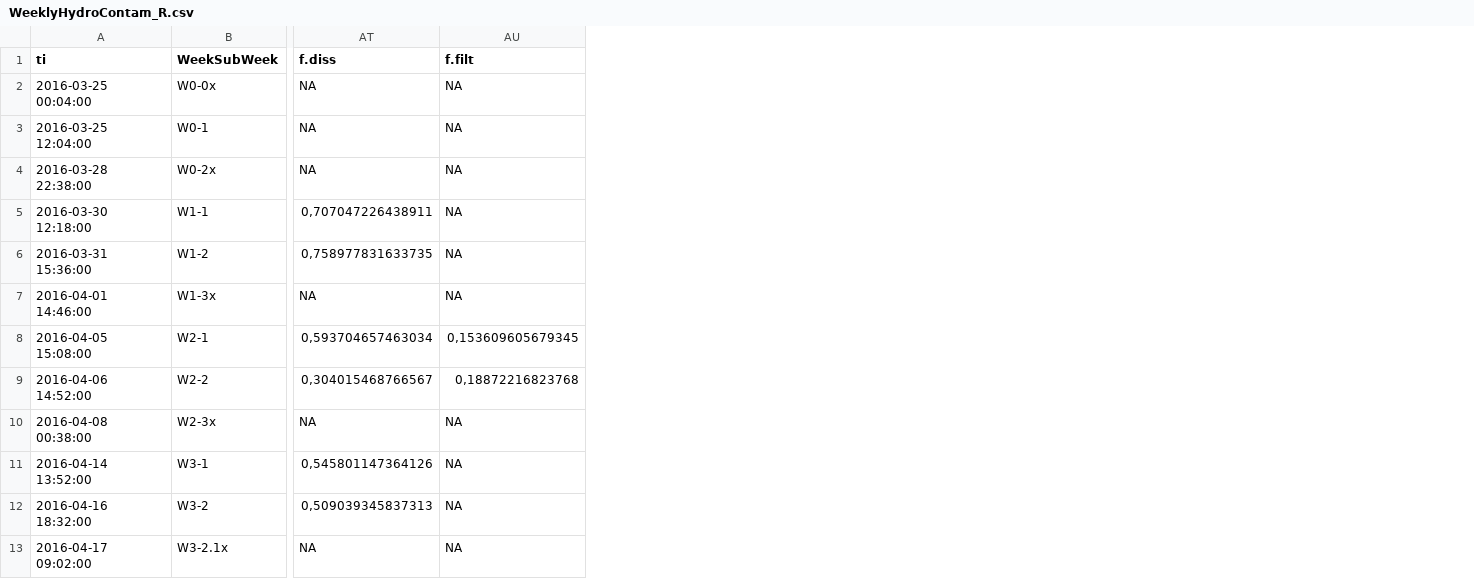
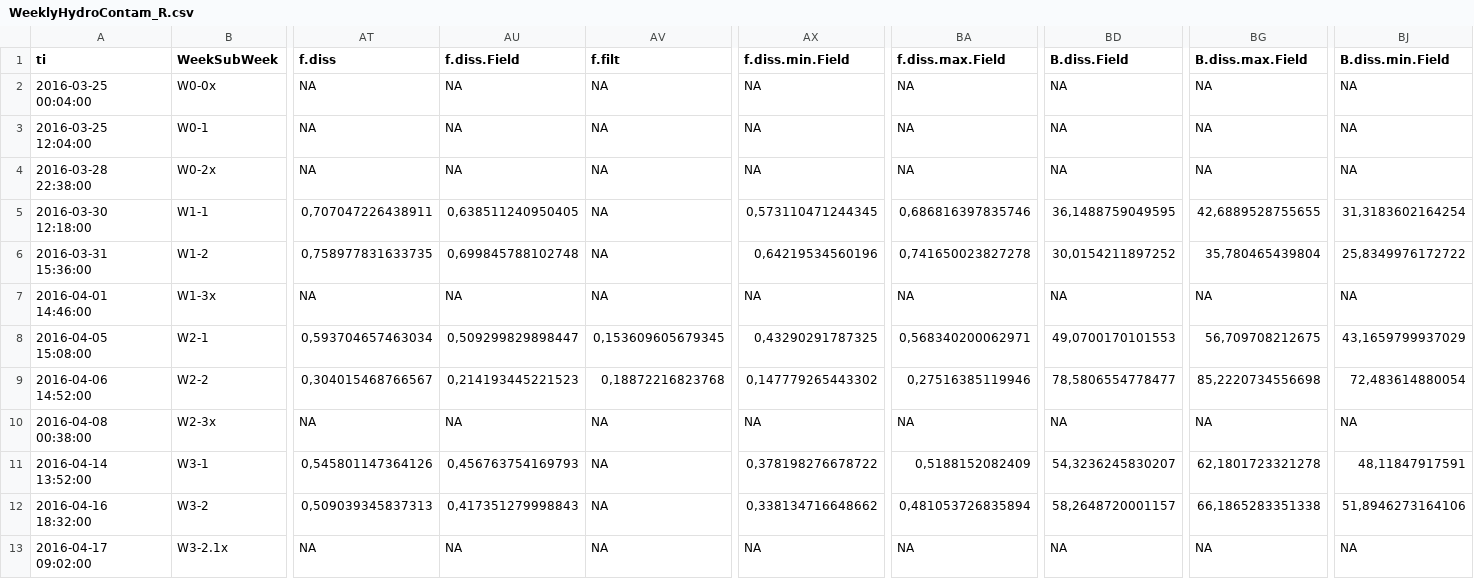
Before and after one commit to DayTimeChunks/HydrologicalMonitoring, a CSV file: Data/WeeklyHydroContam_R.csv, drawn as a sheet; only a part is shown, gaps mark what is left out; the diff names each change by its address in the sheet, - before the commit and + after, or states it on an @@ line.

```diff
--- a/Data/WeeklyHydroContam_R.csv
+++ b/Data/WeeklyHydroContam_R.csv
+column AU (f.diss.Field), rows 2-13: NA | NA | NA | 0,638511240950405 | 0,699845788102748 | NA | 0,509299829898447 | 0,214193445221523 | NA | 0,456763754169793 | 0,417351279998843 | NA
+column AX (f.diss.min.Field), rows 2-13: NA | NA | NA | 0,573110471244345 | 0,64219534560196 | NA | 0,43290291787325 | 0,147779265443302 | NA | 0,378198276678722 | 0,338134716648662 | NA
+column BA (f.diss.max.Field), rows 2-13: NA | NA | NA | 0,686816397835746 | 0,741650023827278 | NA | 0,568340200062971 | 0,27516385119946 | NA | 0,5188152082409 | 0,481053726835894 | NA
+column BD (B.diss.Field), rows 2-13: NA | NA | NA | 36,1488759049595 | 30,0154211897252 | NA | 49,0700170101553 | 78,5806554778477 | NA | 54,3236245830207 | 58,2648720001157 | NA
+column BG (B.diss.max.Field), rows 2-13: NA | NA | NA | 42,6889528755655 | 35,780465439804 | NA | 56,709708212675 | 85,2220734556698 | NA | 62,1801723321278 | 66,1865283351338 | NA
+column BJ (B.diss.min.Field), rows 2-13: NA | NA | NA | 31,3183602164254 | 25,8349976172722 | NA | 43,1659799937029 | 72,483614880054 | NA | 48,11847917591 | 51,8946273164106 | NA
```
Also changed, not shown: Data/MassBalance_R.csv, aovResISOs_ranked.csv, 10 other files.
